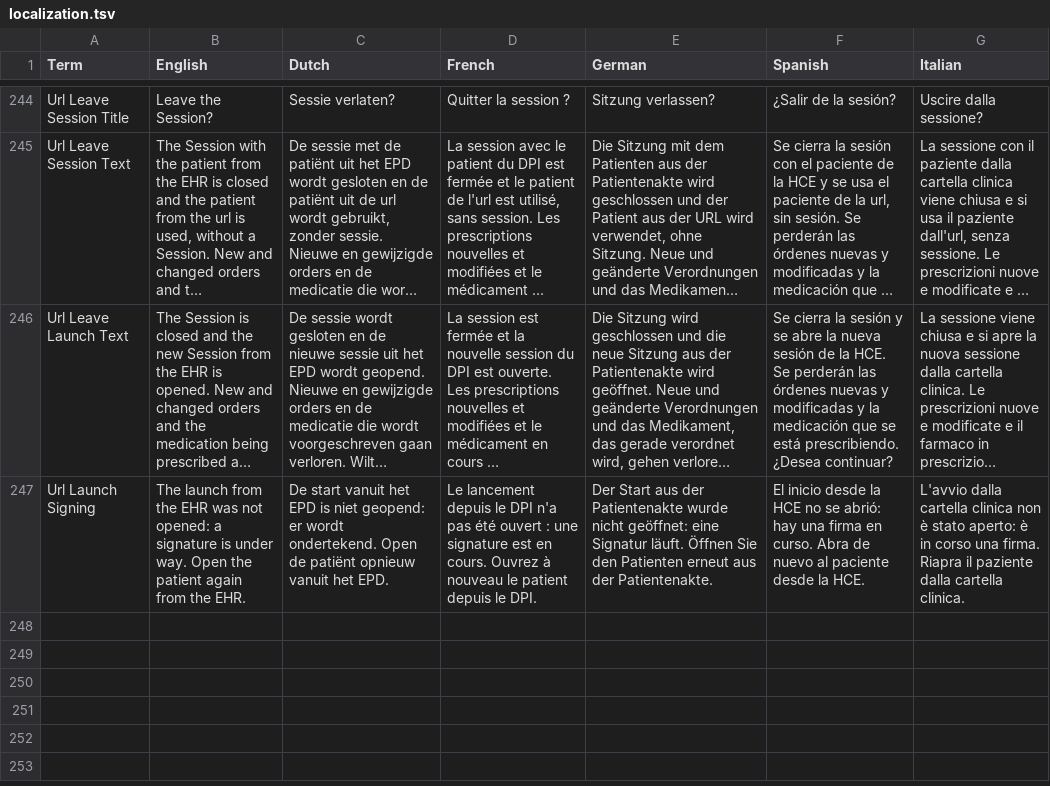
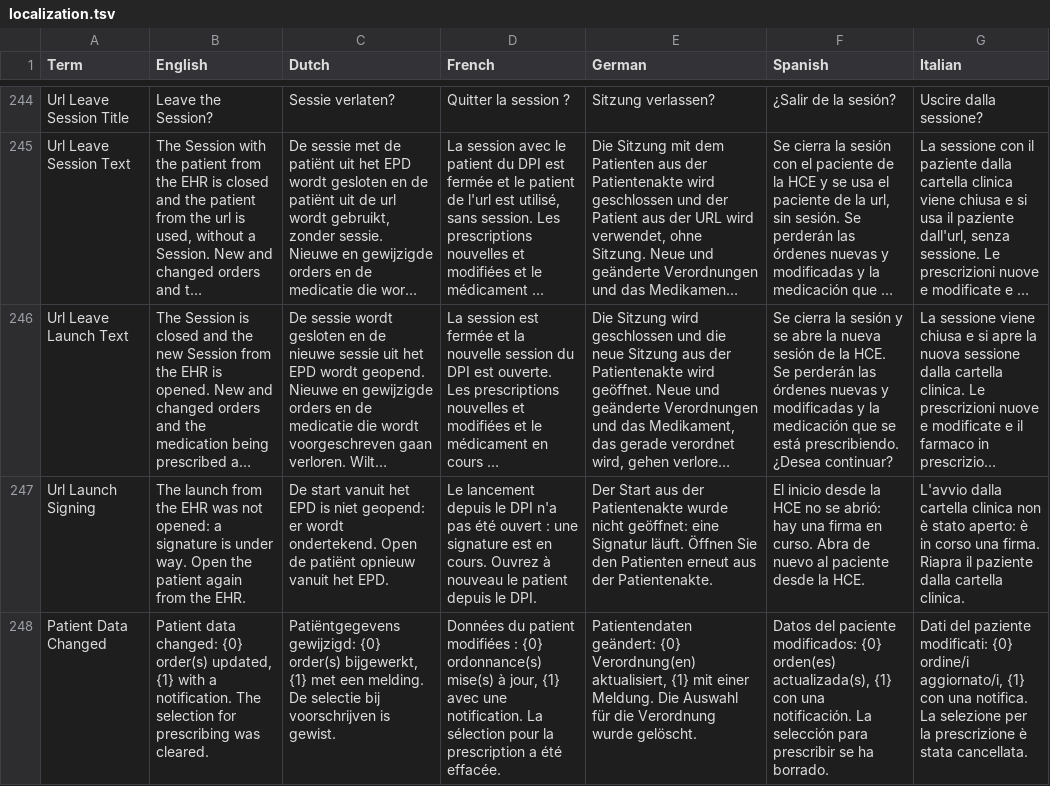
Before and after one commit to informedica/GenPRES, a TSV file: data/localization/localization.tsv, drawn as a sheet; only a part is shown, gaps mark what is left out; long unchanged cells end in …; the diff names each change by its address in the sheet, - before the commit and + after, or states it on an @@ line.

```diff
--- a/data/localization/localization.tsv
+++ b/data/localization/localization.tsv
+row 248: Patient Data Changed | Patient data changed: {0} order(s) updated, {1} with a notification. The selection for prescribing was cleared. | Patiëntgegevens gewijzigd: {0} order(s) bijgewerkt, {1} met een melding. De selectie bij voorschrijven is gewist. | Données du patient modifiées : {0} ordonnance(s) mise(s) à jour, {1} avec une notification. La sélection pour la prescription a été effacée. | Patientendaten geändert: {0} Verordnung(en) aktualisiert, {1} mit einer Meldung. Die Auswahl für die Verordnung wurde gelöscht. | Datos del paciente modificados: {0} orden(es) actualizada(s), {1} con una notificación. La selección para prescribir se ha borrado. | Dati del paziente modificati: {0} ordine/i aggiornato/i, {1} con una notifica. La selezione per la prescrizione è stata cancellata.
```
Also changed, not shown: 26 other files.
